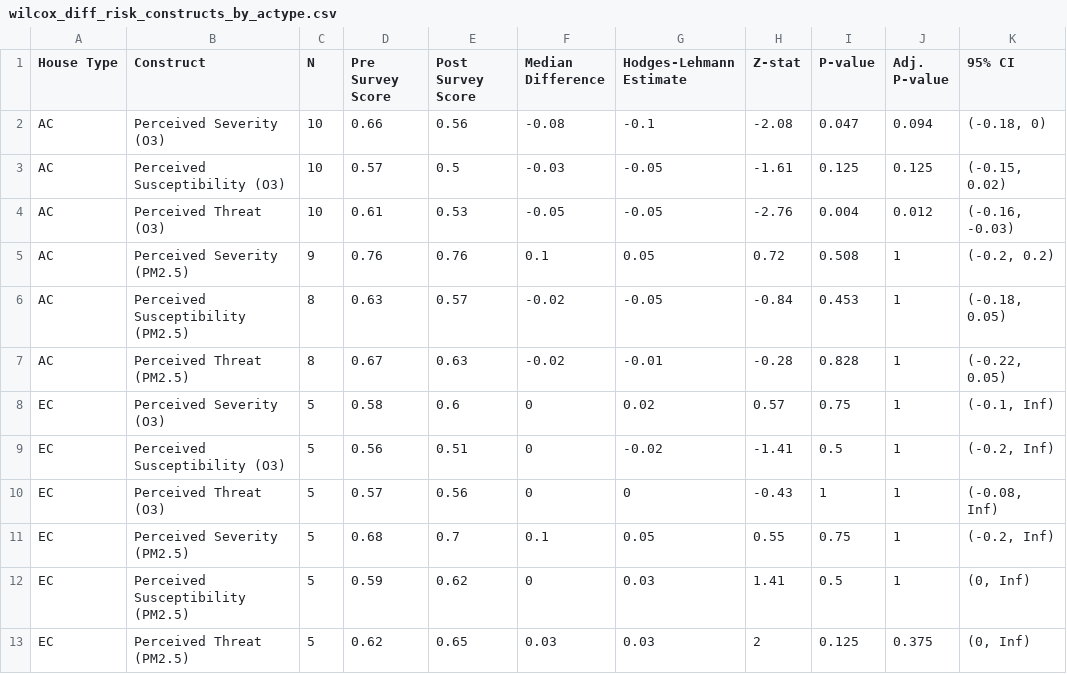
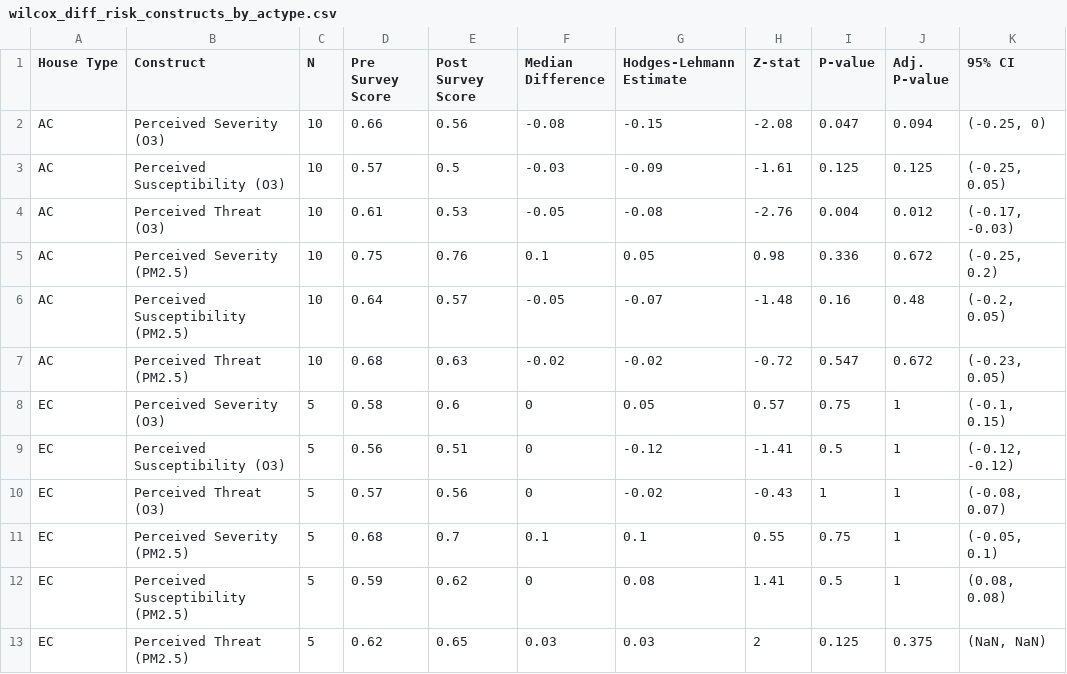
Before and after one commit to darrell-sonntag/EvapCoolerUtahCounty, a CSV file: Processed Data/wilcox_diff_risk_constructs_by_actype.csv, drawn as a sheet.

```diff
--- a/Processed Data/wilcox_diff_risk_constructs_by_actype.csv
+++ b/Processed Data/wilcox_diff_risk_constructs_by_actype.csv
@@ -1,13 +1,13 @@
 House Type,Construct,N,Pre Survey Score,Post Survey Score,Median Difference,Hodges-Lehmann Estimate,Z-stat,P-value,Adj. P-value,95% CI
-AC,Perceived Severity (O3),10,0.66,0.56,-0.08,-0.1,-2.08,0.047,0.094,"(-0.18, 0)"
-AC,Perceived Susceptibility (O3),10,0.57,0.5,-0.03,-0.05,-1.61,0.125,0.125,"(-0.15, 0.02)"
-AC,Perceived Threat (O3),10,0.61,0.53,-0.05,-0.05,-2.76,0.004,0.012,"(-0.16, -0.03)"
-AC,Perceived Severity (PM2.5),9,0.76,0.76,0.1,0.05,0.72,0.508,1,"(-0.2, 0.2)"
-AC,Perceived Susceptibility (PM2.5),8,0.63,0.57,-0.02,-0.05,-0.84,0.453,1,"(-0.18, 0.05)"
-AC,Perceived Threat (PM2.5),8,0.67,0.63,-0.02,-0.01,-0.28,0.828,1,"(-0.22, 0.05)"
-EC,Perceived Severity (O3),5,0.58,0.6,0,0.02,0.57,0.75,1,"(-0.1, Inf)"
-EC,Perceived Susceptibility (O3),5,0.56,0.51,0,-0.02,-1.41,0.5,1,"(-0.2, Inf)"
-EC,Perceived Threat (O3),5,0.57,0.56,0,0,-0.43,1,1,"(-0.08, Inf)"
-EC,Perceived Severity (PM2.5),5,0.68,0.7,0.1,0.05,0.55,0.75,1,"(-0.2, Inf)"
-EC,Perceived Susceptibility (PM2.5),5,0.59,0.62,0,0.03,1.41,0.5,1,"(0, Inf)"
-EC,Perceived Threat (PM2.5),5,0.62,0.65,0.03,0.03,2,0.125,0.375,"(0, Inf)"
+AC,Perceived Severity (O3),10,0.66,0.56,-0.08,-0.15,-2.08,0.047,0.094,"(-0.25, 0)"
+AC,Perceived Susceptibility (O3),10,0.57,0.5,-0.03,-0.09,-1.61,0.125,0.125,"(-0.25, 0.05)"
+AC,Perceived Threat (O3),10,0.61,0.53,-0.05,-0.08,-2.76,0.004,0.012,"(-0.17, -0.03)"
+AC,Perceived Severity (PM2.5),10,0.75,0.76,0.1,0.05,0.98,0.336,0.672,"(-0.25, 0.2)"
+AC,Perceived Susceptibility (PM2.5),10,0.64,0.57,-0.05,-0.07,-1.48,0.16,0.48,"(-0.2, 0.05)"
+AC,Perceived Threat (PM2.5),10,0.68,0.63,-0.02,-0.02,-0.72,0.547,0.672,"(-0.23, 0.05)"
+EC,Perceived Severity (O3),5,0.58,0.6,0,0.05,0.57,0.75,1,"(-0.1, 0.15)"
+EC,Perceived Susceptibility (O3),5,0.56,0.51,0,-0.12,-1.41,0.5,1,"(-0.12, -0.12)"
+EC,Perceived Threat (O3),5,0.57,0.56,0,-0.02,-0.43,1,1,"(-0.08, 0.07)"
+EC,Perceived Severity (PM2.5),5,0.68,0.7,0.1,0.1,0.55,0.75,1,"(-0.05, 0.1)"
+EC,Perceived Susceptibility (PM2.5),5,0.59,0.62,0,0.08,1.41,0.5,1,"(0.08, 0.08)"
+EC,Perceived Threat (PM2.5),5,0.62,0.65,0.03,0.03,2,0.125,0.375,"(NaN, NaN)"
```
Also changed, not shown: Processed Data/wilcox_diff_knowledge.csv, Processed Data/wilcox_diff_risk_constructs.csv, 6 other files.
